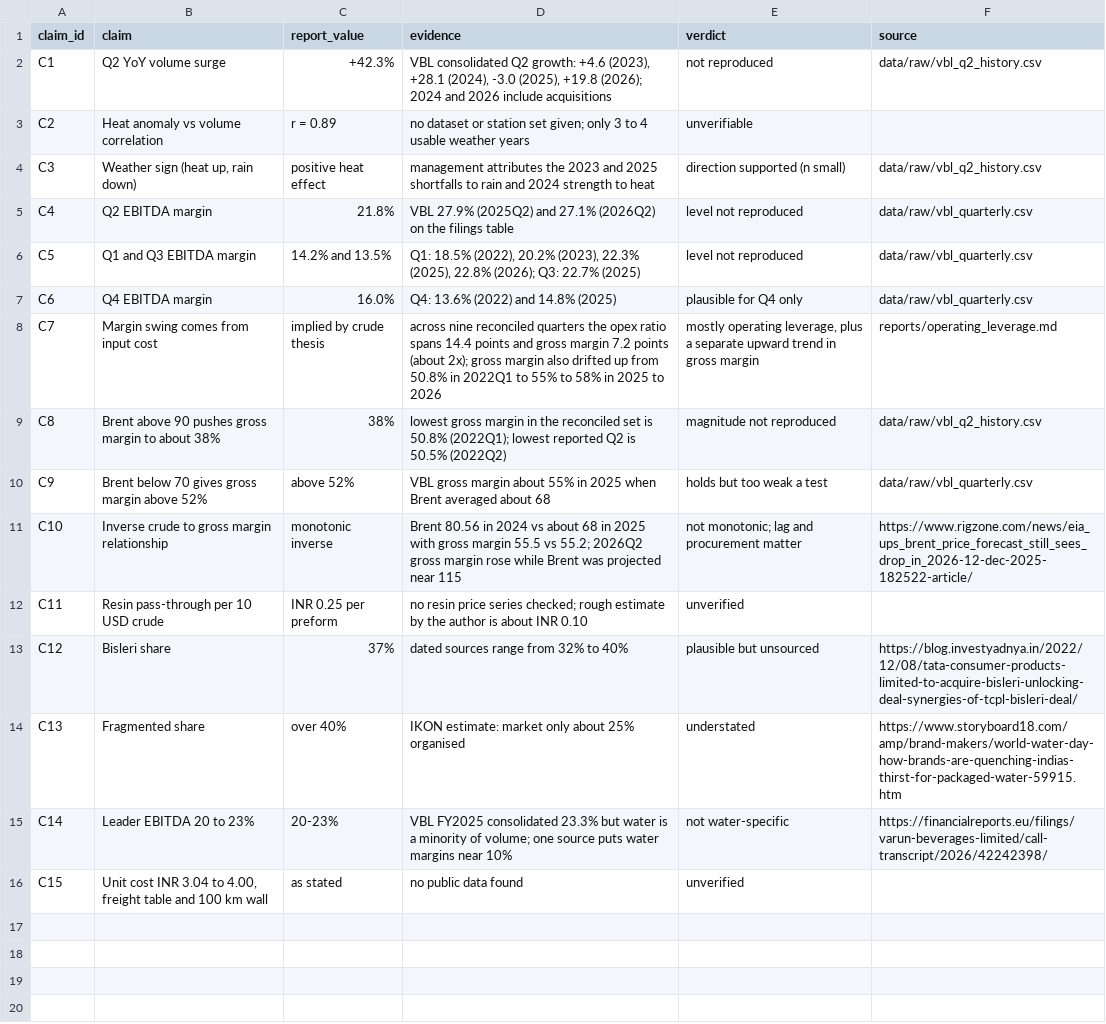
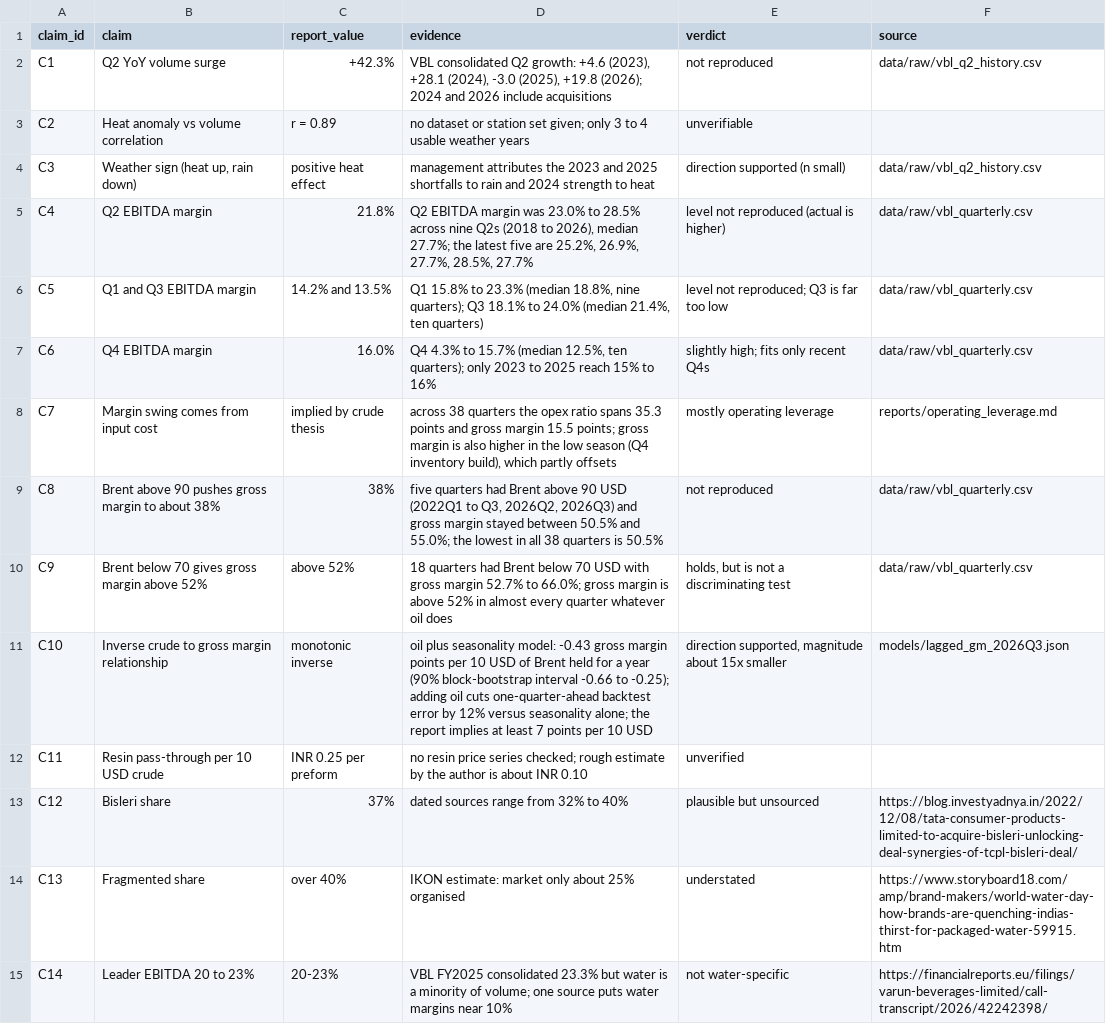
Before and after one commit to Aeternifrigus/vbl-economics-lab, a CSV file: claims/claims.csv, drawn as a sheet; only a part is shown; the shorter side is filled out with more unchanged rows.

Commit message:
Update README, model cards and claims with results from the reconciled data

```diff
--- a/claims/claims.csv
+++ b/claims/claims.csv
@@ -4,9 +4,9 @@ C2,Heat anomaly vs volume correlation,r = 0.89,no dataset or station set given;
 C3,"Weather sign (heat up, rain down)",positive heat effect,management attributes the 2023 and 2025 shortfalls to rain and 2024 strength to heat,direction supported (n small),data/raw/vbl_q2_history.csv
-C4,Q2 EBITDA margin,21.8%,VBL 27.9% (2025Q2) and 27.1% (2026Q2) on the filings table,level not reproduced,data/raw/vbl_quarterly.csv
-C5,Q1 and Q3 EBITDA margin,14.2% and 13.5%,"Q1: 18.5% (2022), 20.2% (2023), 22.3% (2025), 22.8% (2026); Q3: 22.7% (2025)",level not reproduced,data/raw/vbl_quarterly.csv
-C6,Q4 EBITDA margin,16.0%,Q4: 13.6% (2022) and 14.8% (2025),plausible for Q4 only,data/raw/vbl_quarterly.csv
-C7,Margin swing comes from input cost,implied by crude thesis,across nine reconciled quarters the opex ratio spans 14.4 points and gross margin 7.2 points (about 2x); gross margin also drifted up from 50.8% in 2022Q1 to 55% to 58% in 2025 to 2026,"mostly operating leverage, plus a separate upward trend in gross margin",reports/operating_leverage.md
-C8,Brent above 90 pushes gross margin to about 38%,38%,lowest gross margin in the reconciled set is 50.8% (2022Q1); lowest reported Q2 is 50.5% (2022Q2),magnitude not reproduced,data/raw/vbl_q2_history.csv
-C9,Brent below 70 gives gross margin above 52%,above 52%,VBL gross margin about 55% in 2025 when Brent averaged about 68,holds but too weak a test,data/raw/vbl_quarterly.csv
-C10,Inverse crude to gross margin relationship,monotonic inverse,Brent 80.56 in 2024 vs about 68 in 2025 with gross margin 55.5 vs 55.2; 2026Q2 gross margin rose while Brent was projected near 115,not monotonic; lag and procurement matter,https://www.rigzone.com/news/eia_ups_brent_price_forecast_still_sees_drop_in_2026-12-dec-2025-182522-article/
+C4,Q2 EBITDA margin,21.8%,"Q2 EBITDA margin was 23.0% to 28.5% across nine Q2s (2018 to 2026), median 27.7%; the latest five are 25.2%, 26.9%, 27.7%, 28.5%, 27.7%",level not reproduced (actual is higher),data/raw/vbl_quarterly.csv
+C5,Q1 and Q3 EBITDA margin,14.2% and 13.5%,"Q1 15.8% to 23.3% (median 18.8%, nine quarters); Q3 18.1% to 24.0% (median 21.4%, ten quarters)",level not reproduced; Q3 is far too low,data/raw/vbl_quarterly.csv
+C6,Q4 EBITDA margin,16.0%,"Q4 4.3% to 15.7% (median 12.5%, ten quarters); only 2023 to 2025 reach 15% to 16%",slightly high; fits only recent Q4s,data/raw/vbl_quarterly.csv
+C7,Margin swing comes from input cost,implied by crude thesis,"across 38 quarters the opex ratio spans 35.3 points and gross margin 15.5 points; gross margin is also higher in the low season (Q4 inventory build), which partly offsets",mostly operating leverage,reports/operating_leverage.md
+C8,Brent above 90 pushes gross margin to about 38%,38%,"five quarters had Brent above 90 USD (2022Q1 to Q3, 2026Q2, 2026Q3) and gross margin stayed between 50.5% and 55.0%; the lowest in all 38 quarters is 50.5%",not reproduced,data/raw/vbl_quarterly.csv
+C9,Brent below 70 gives gross margin above 52%,above 52%,18 quarters had Brent below 70 USD with gross margin 52.7% to 66.0%; gross margin is above 52% in almost every quarter whatever oil does,"holds, but is not a discriminating test",data/raw/vbl_quarterly.csv
+C10,Inverse crude to gross margin relationship,monotonic inverse,oil plus seasonality model: -0.43 gross margin points per 10 USD of Brent held for a year (90% block-bootstrap interval -0.66 to -0.25); adding oil cuts one-quarter-ahead backtest error by 12% versus seasonality alone; the report implies at least 7 points per 10 USD,"direction supported, magnitude about 15x smaller",models/lagged_gm_2026Q3.json
 C11,Resin pass-through per 10 USD crude,INR 0.25 per preform,no resin price series checked; rough estimate by the author is about INR 0.10,unverified,
```
Also changed, not shown: 2 other files.
